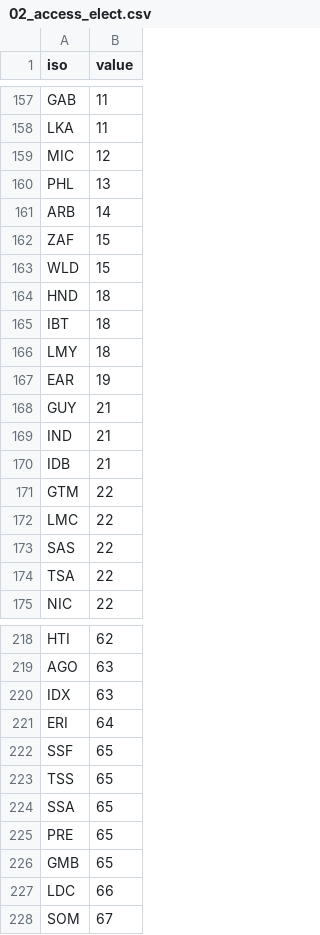
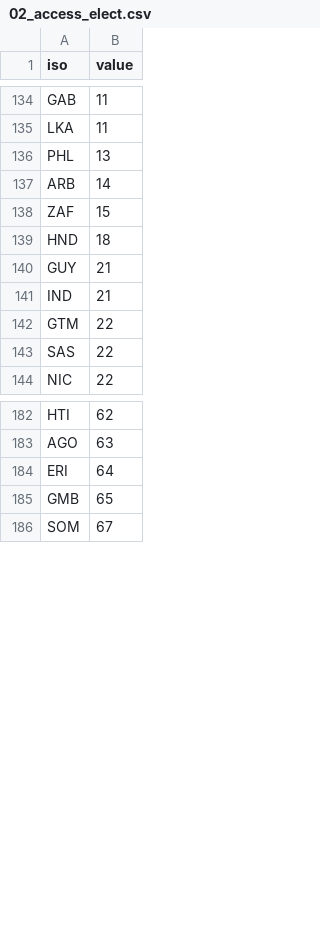
Before and after one commit to lokaler/globization, a CSV file: src/data/questionnaires/0916/datasets/02_access_elect.csv, drawn as a sheet; only a part is shown, gaps mark what is left out; removed rows and columns are numbered as before the commit, all else as after; the diff covers the shown part only; the diff names each change by its address in the sheet, - before the commit and + after, or states it on an @@ line.

```diff
--- a/src/data/questionnaires/0916/datasets/02_access_elect.csv
+++ b/src/data/questionnaires/0916/datasets/02_access_elect.csv
-row 159: MIC | 12
-row 163: WLD | 15
-row 165: IBT | 18
-row 166: LMY | 18
-row 167: EAR | 19
-row 170: IDB | 21
-row 172: LMC | 22
-row 174: TSA | 22
-row 220: IDX | 63
-row 222: SSF | 65
-row 223: TSS | 65
-row 224: SSA | 65
-row 225: PRE | 65
-row 227: LDC | 66
```
Also changed, not shown: 30 removed rows and 3 moved rows elsewhere in this file.
